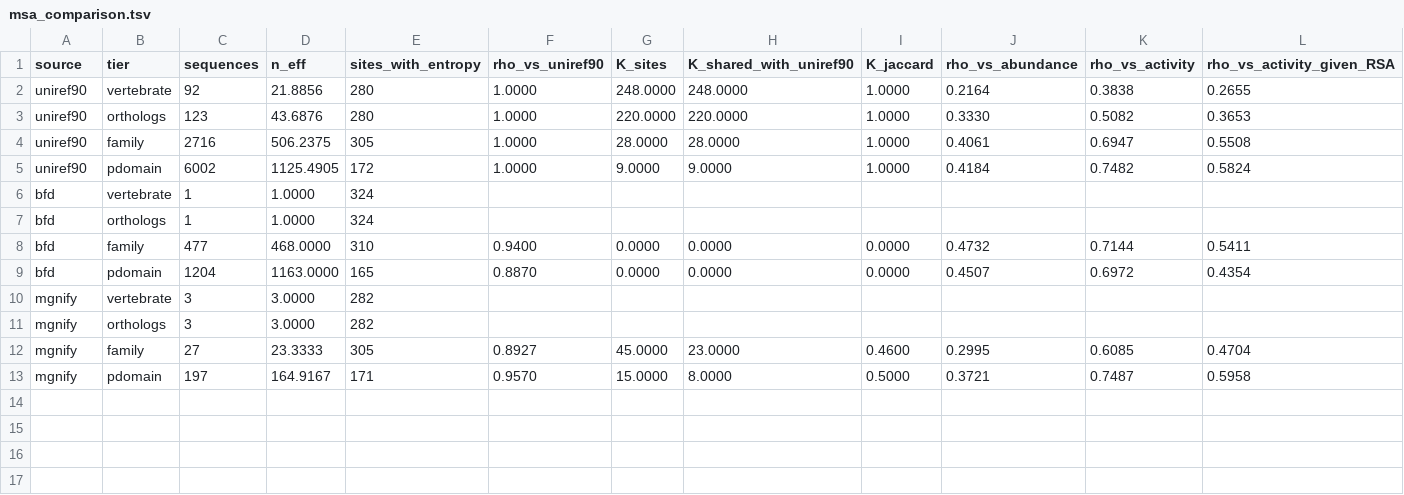
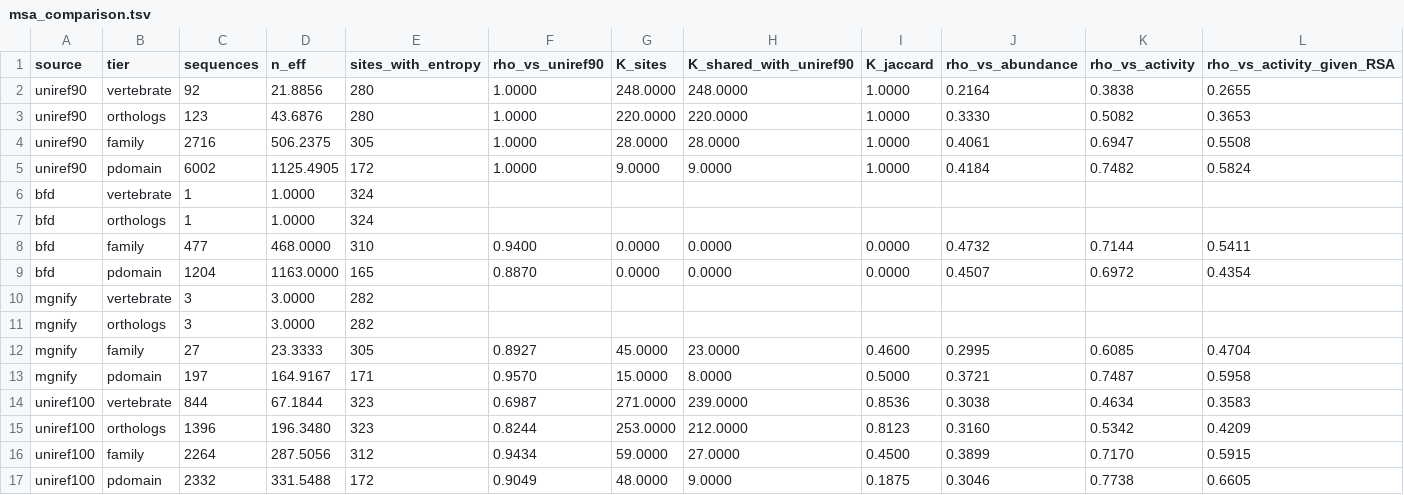
Before and after one commit to MarcoSanchini/my_extendedSampling, a TSV file: softmax/monte_carlo/pten_natural/msa_sources/msa_comparison.tsv, drawn as a sheet; only a part is shown; rows hold the shown columns only; the diff names each change by its address in the sheet, - before the commit and + after, or states it on an @@ line.

Commit message:
uniref 100 aligned comparison and entropy

```diff
--- a/softmax/monte_carlo/pten_natural/msa_sources/msa_comparison.tsv
+++ b/softmax/monte_carlo/pten_natural/msa_sources/msa_comparison.tsv
+row 14: uniref100 | vertebrate | 844 | 67.1844 | 323 | 0.6987 | 271.0000 | 239.0000 | 0.8536 | 0.3038 | 0.4634 | 0.3583
+row 15: uniref100 | orthologs | 1396 | 196.3480 | 323 | 0.8244 | 253.0000 | 212.0000 | 0.8123 | 0.3160 | 0.5342 | 0.4209
+row 16: uniref100 | family | 2264 | 287.5056 | 312 | 0.9434 | 59.0000 | 27.0000 | 0.4500 | 0.3899 | 0.7170 | 0.5915
+row 17: uniref100 | pdomain | 2332 | 331.5488 | 172 | 0.9049 | 48.0000 | 9.0000 | 0.1875 | 0.3046 | 0.7738 | 0.6605
```
Also changed, not shown: softmax/monte_carlo/pten_natural/msa_sources/msa_tiers.tsv, 3 other files.
